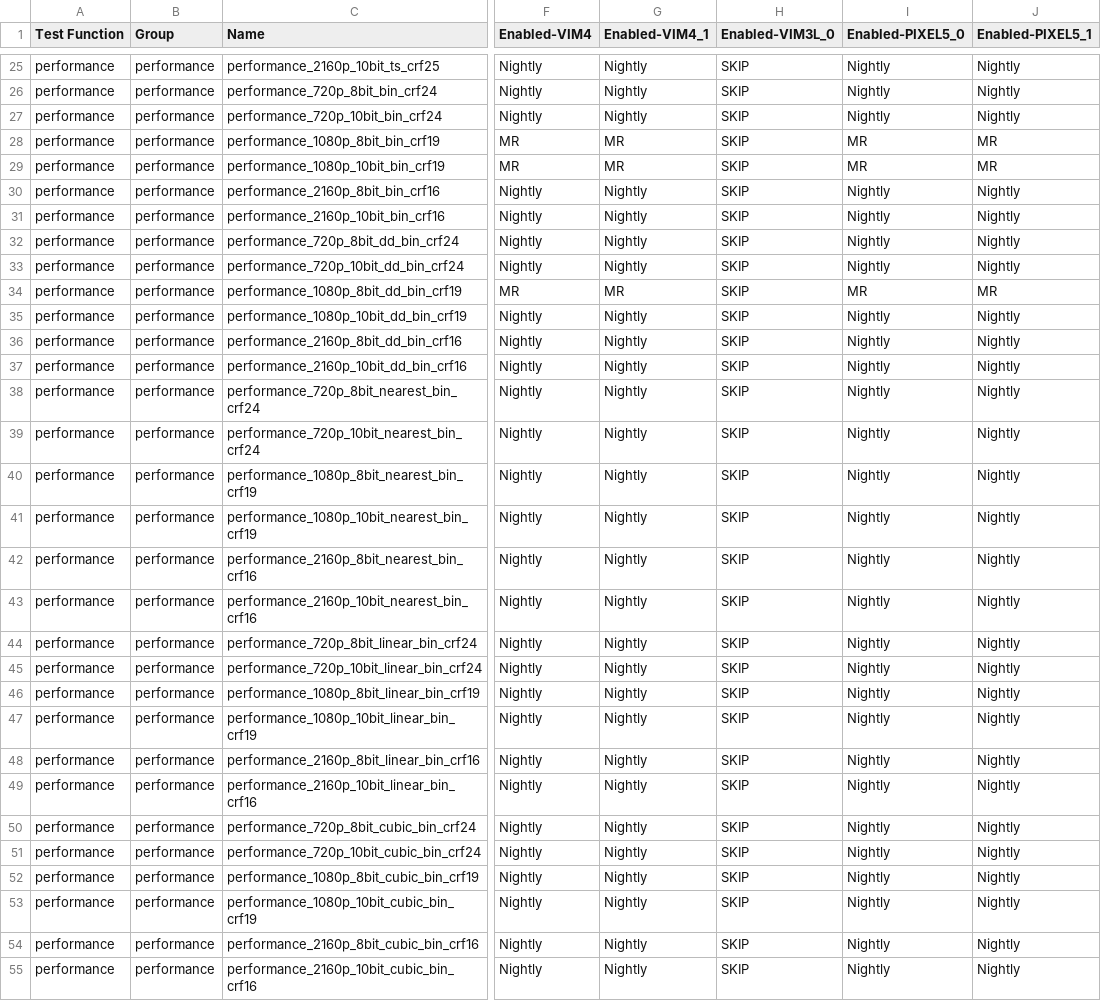
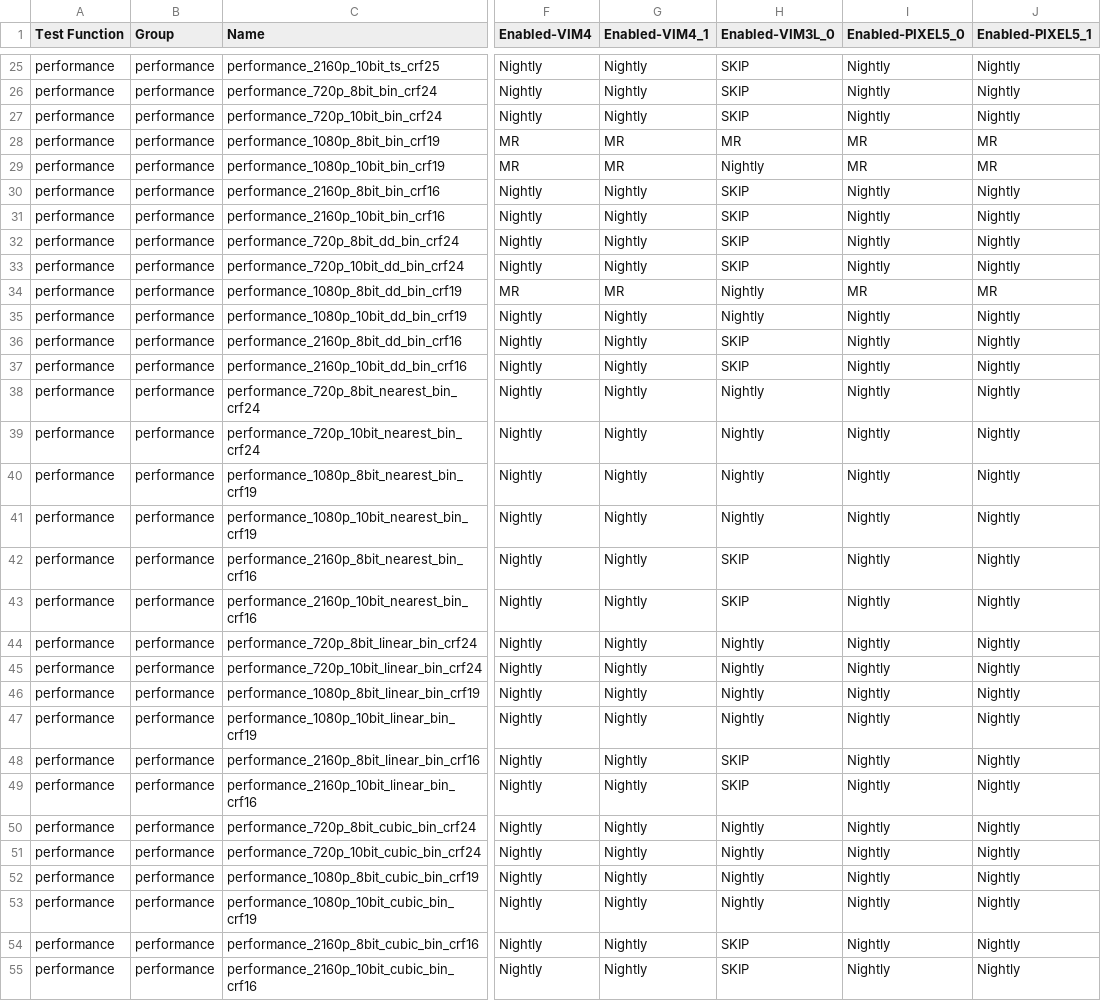
Before and after one commit to v-novaltd/LCEVCdec, a CSV file: src/func_tests/test_definitions/performance.csv, drawn as a sheet; only a part is shown, gaps mark what is left out; the diff covers the shown part only; the diff names each change by its address in the sheet, - before the commit and + after, or states it on an @@ line.

```diff
--- a/src/func_tests/test_definitions/performance.csv
+++ b/src/func_tests/test_definitions/performance.csv
-H28 (Enabled-VIM3L_0): SKIP
+H28 (Enabled-VIM3L_0): MR
-H29 (Enabled-VIM3L_0): SKIP
+H29 (Enabled-VIM3L_0): Nightly
-H34:H35 (Enabled-VIM3L_0): SKIP
+H34:H35 (Enabled-VIM3L_0): Nightly
-H38:H41 (Enabled-VIM3L_0): SKIP
+H38:H41 (Enabled-VIM3L_0): Nightly
-H44:H47 (Enabled-VIM3L_0): SKIP
+H44:H47 (Enabled-VIM3L_0): Nightly
-H50:H53 (Enabled-VIM3L_0): SKIP
+H50:H53 (Enabled-VIM3L_0): Nightly
```
Also changed, not shown: 39 edited cells elsewhere in this file, 6 other files.
